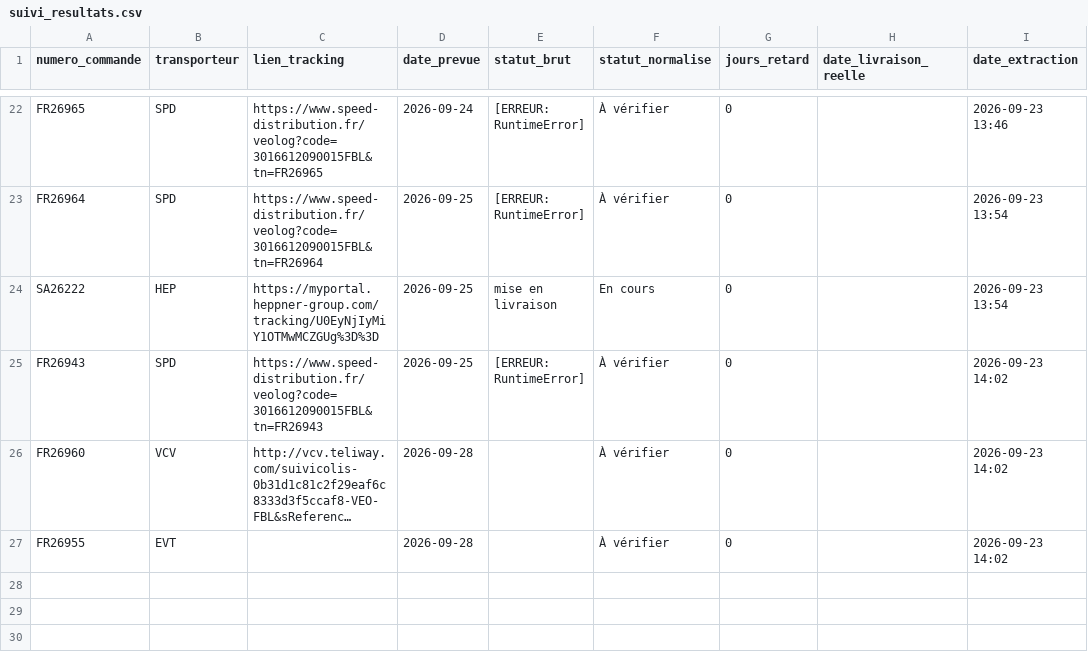
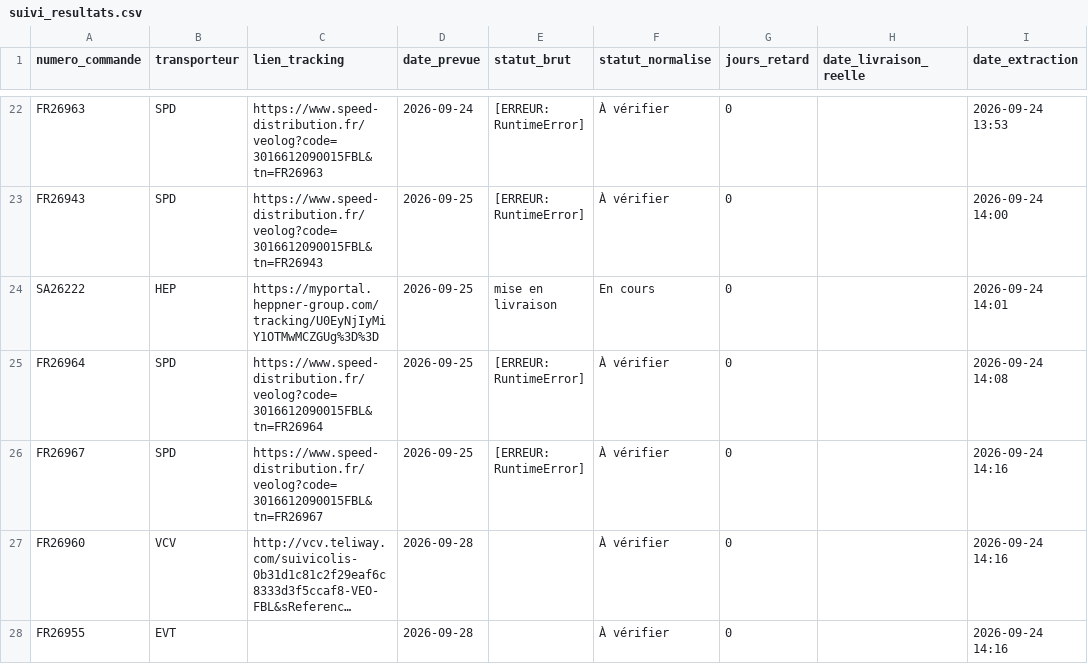
Before and after one commit to ManuFrenchB/suivi-livraisons-transporteurs, a CSV file: suivi_resultats.csv, drawn as a sheet; only a part is shown, gaps mark what is left out; long unchanged cells end in …; addresses are those after the commit; the diff covers the shown part only; the diff names each change by its address in the sheet, - before the commit and + after, or states it on an @@ line.

```diff
--- a/suivi_resultats.csv
+++ b/suivi_resultats.csv
-A22 (numero_commande): FR26965
+A22 (numero_commande): FR26963
-C22 (lien_tracking): https://www.speed-distribution.fr/veolog?code=3016612090015FBL&tn=FR26965
+C22 (lien_tracking): https://www.speed-distribution.fr/veolog?code=3016612090015FBL&tn=FR26963
-I22 (date_extraction): 2026-09-23 13:46
+I22 (date_extraction): 2026-09-24 13:53
-A23 (numero_commande): FR26964
+A23 (numero_commande): FR26943
-C23 (lien_tracking): https://www.speed-distribution.fr/veolog?code=3016612090015FBL&tn=FR26964
+C23 (lien_tracking): https://www.speed-distribution.fr/veolog?code=3016612090015FBL&tn=FR26943
-I23 (date_extraction): 2026-09-23 13:54
+I23 (date_extraction): 2026-09-24 14:00
-I24 (date_extraction): 2026-09-23 13:54
+I24 (date_extraction): 2026-09-24 14:01
-A25 (numero_commande): FR26943
+A25 (numero_commande): FR26964
-C25 (lien_tracking): https://www.speed-distribution.fr/veolog?code=3016612090015FBL&tn=FR26943
+C25 (lien_tracking): https://www.speed-distribution.fr/veolog?code=3016612090015FBL&tn=FR26964
-I25 (date_extraction): 2026-09-23 14:02
+I25 (date_extraction): 2026-09-24 14:08
+row 26: FR26967 | SPD | https://www.speed-distribution.fr/veolog?code=3016612090015FBL&tn=FR26967 | 2026-09-25 | [ERREUR: RuntimeError] | À vérifier | 0 |  | 2026-09-24 14:16
-I27:I28 (date_extraction): 2026-09-23 14:02
+I27:I28 (date_extraction): 2026-09-24 14:16
```
Also changed, not shown: 4 added rows, 4 removed rows and 25 edited cells elsewhere in this file.
